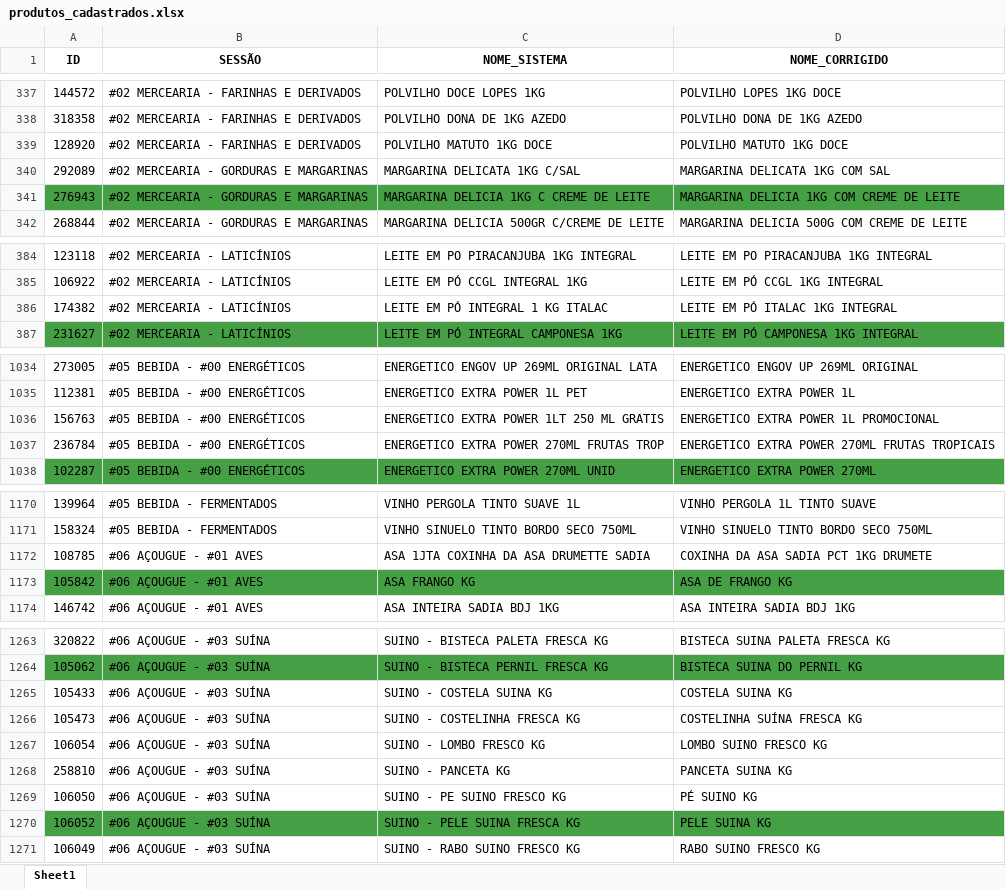
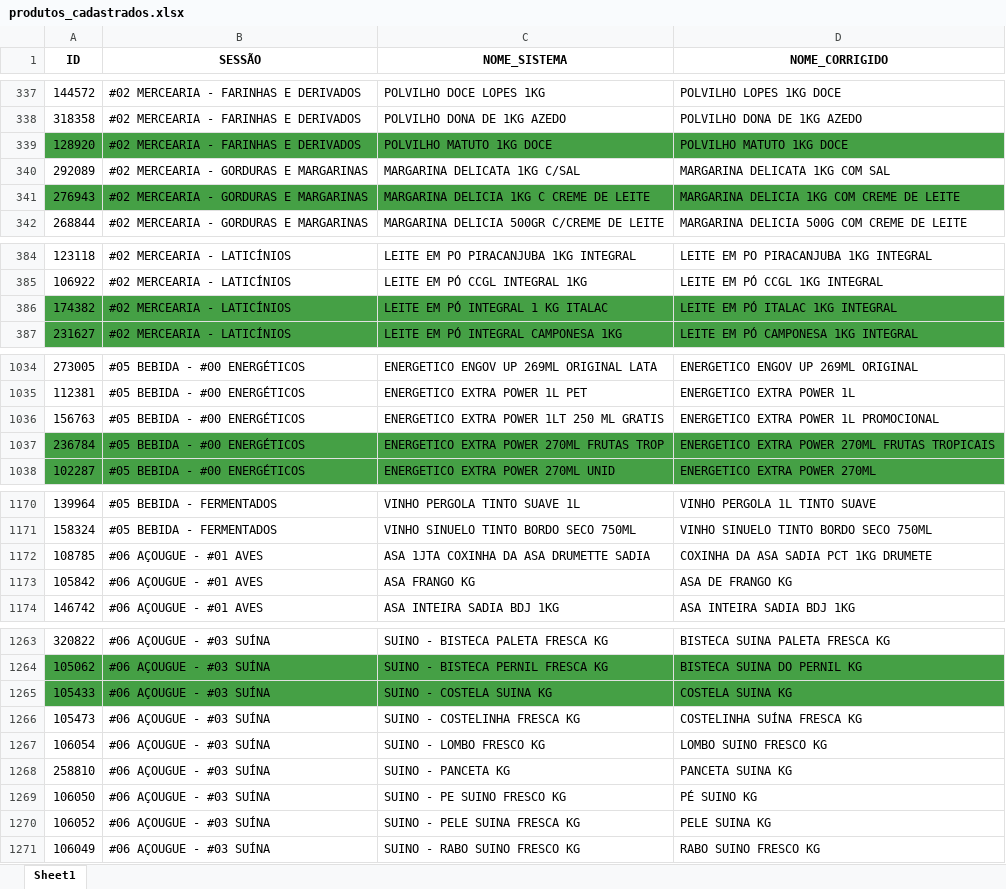
Before and after one commit to geisson/automacao_giro_ofertas, an Excel workbook: produtos_cadastrados.xlsx, sheet Sheet1, drawn as a sheet; only a part is shown, gaps mark what is left out; values as stored, in another font and other column widths than the file's, no borders; the diff covers the shown part only; the diff names each change by its address in the sheet, - before the commit and + after, or states it on an @@ line.

```diff
--- a/produtos_cadastrados.xlsx (sheet Sheet1)
+++ b/produtos_cadastrados.xlsx (sheet Sheet1)
-A339:D339 fill: none
+A339:D339 fill: #45A045
-A386:D386 fill: none
+A386:D386 fill: #45A045
-A1037:D1037 fill: none
+A1037:D1037 fill: #45A045
-A1173:D1173 fill: #45A045
+A1173:D1173 fill: none
-A1265:D1265 fill: none
+A1265:D1265 fill: #45A045
-A1270:D1270 fill: #45A045
+A1270:D1270 fill: none
```
Also changed, not shown: cell formats elsewhere in this sheet, giro_da_praça_ofertas.xlsx, 5 other files.
